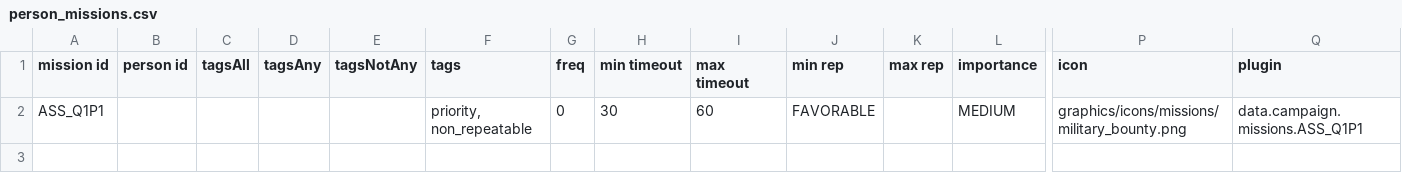
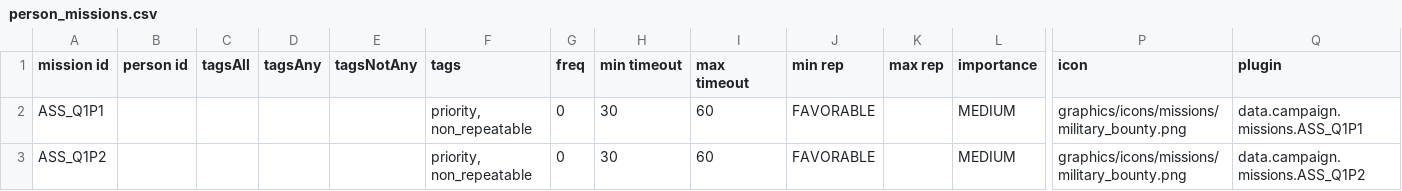
Before and after one commit to AudaxLudos/suitable-star-systems, a CSV file: data/campaign/person_missions.csv, drawn as a sheet; only a part is shown, gaps mark what is left out; rows hold the shown columns only; the diff names each change by its address in the sheet, - before the commit and + after, or states it on an @@ line.

```diff
--- a/data/campaign/person_missions.csv
+++ b/data/campaign/person_missions.csv
+row 3: ASS_Q1P2 |  |  |  |  | priority, non_repeatable | 0 | 30 | 60 | FAVORABLE |  | MEDIUM | graphics/icons/missions/military_bounty.png | data.campaign.missions.ASS_Q1P2
```
Also changed, not shown: data/campaign/bar_events.csv, data/campaign/rules.csv, 2 other files.
